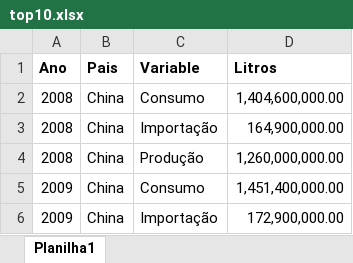
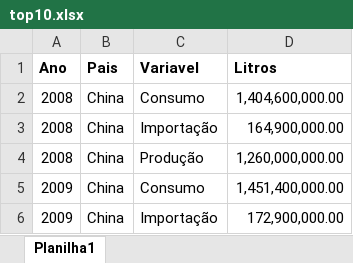
Before and after one commit to alexandre-guerra/Exportacao, an Excel workbook: top10.xlsx, sheet Planilha1, drawn as a sheet; only a part is shown; values as stored, in another font and other column widths than the file's, no borders; the diff names each change by its address in the sheet, - before the commit and + after, or states it on an @@ line.

```diff
--- a/top10.xlsx (sheet Planilha1)
+++ b/top10.xlsx (sheet Planilha1)
-C1: Variable
+C1: Variavel
```
Also changed, not shown: 1 other file.
